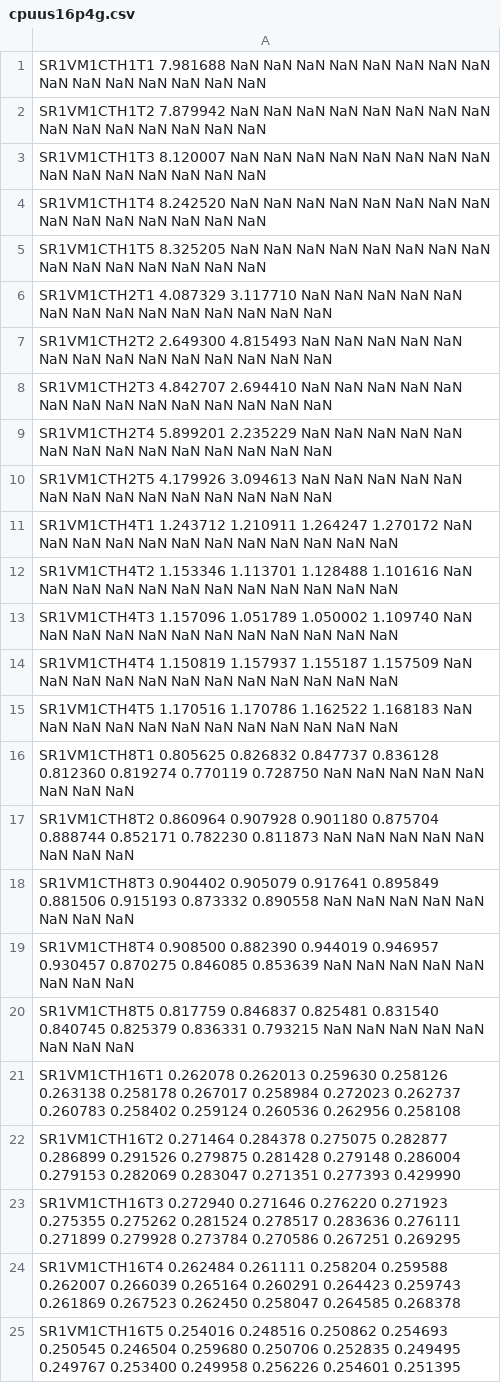
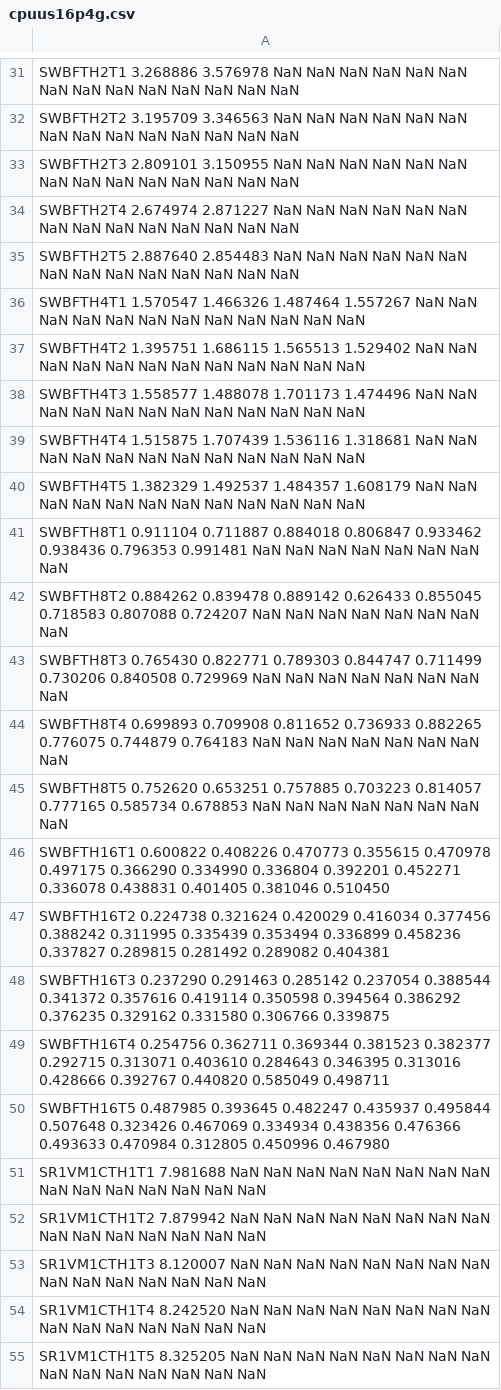
Before and after one commit to hasonhai/io_measurements, a CSV file: notebook/data/cpuus16p4g.csv, drawn as a sheet; only a part is shown, gaps mark what is left out; the shorter side is filled out with more unchanged rows; the diff covers the shown part only.

```diff
--- a/notebook/data/cpuus16p4g.csv
+++ b/notebook/data/cpuus16p4g.csv
@@ -1 +31,21 @@
+SWBFTH2T1 3.268886 3.576978 NaN NaN NaN NaN NaN NaN NaN NaN NaN NaN NaN NaN NaN NaN
+SWBFTH2T2 3.195709 3.346563 NaN NaN NaN NaN NaN NaN NaN NaN NaN NaN NaN NaN NaN NaN
+SWBFTH2T3 2.809101 3.150955 NaN NaN NaN NaN NaN NaN NaN NaN NaN NaN NaN NaN NaN NaN
+SWBFTH2T4 2.674974 2.871227 NaN NaN NaN NaN NaN NaN NaN NaN NaN NaN NaN NaN NaN NaN
+SWBFTH2T5 2.887640 2.854483 NaN NaN NaN NaN NaN NaN NaN NaN NaN NaN NaN NaN NaN NaN
+SWBFTH4T1 1.570547 1.466326 1.487464 1.557267 NaN NaN NaN NaN NaN NaN NaN NaN NaN NaN NaN NaN
+SWBFTH4T2 1.395751 1.686115 1.565513 1.529402 NaN NaN NaN NaN NaN NaN NaN NaN NaN NaN NaN NaN
+SWBFTH4T3 1.558577 1.488078 1.701173 1.474496 NaN NaN NaN NaN NaN NaN NaN NaN NaN NaN NaN NaN
+SWBFTH4T4 1.515875 1.707439 1.536116 1.318681 NaN NaN NaN NaN NaN NaN NaN NaN NaN NaN NaN NaN
+SWBFTH4T5 1.382329 1.492537 1.484357 1.608179 NaN NaN NaN NaN NaN NaN NaN NaN NaN NaN NaN NaN
+SWBFTH8T1 0.911104 0.711887 0.884018 0.806847 0.933462 0.938436 0.796353 0.991481 NaN NaN NaN NaN NaN NaN NaN NaN
+SWBFTH8T2 0.884262 0.839478 0.889142 0.626433 0.855045 0.718583 0.807088 0.724207 NaN NaN NaN NaN NaN NaN NaN NaN
+SWBFTH8T3 0.765430 0.822771 0.789303 0.844747 0.711499 0.730206 0.840508 0.729969 NaN NaN NaN NaN NaN NaN NaN NaN
+SWBFTH8T4 0.699893 0.709908 0.811652 0.736933 0.882265 0.776075 0.744879 0.764183 NaN NaN NaN NaN NaN NaN NaN NaN
+SWBFTH8T5 0.752620 0.653251 0.757885 0.703223 0.814057 0.777165 0.585734 0.678853 NaN NaN NaN NaN NaN NaN NaN NaN
+SWBFTH16T1 0.600822 0.408226 0.470773 0.355615 0.470978 0.497175 0.366290 0.334990 0.336804 0.392201 0.452271 0.336078 0.438831 0.401405 0.381046 0.510450
+SWBFTH16T2 0.224738 0.321624 0.420029 0.416034 0.377456 0.388242 0.311995 0.335439 0.353494 0.336899 0.458236 0.337827 0.289815 0.281492 0.289082 0.404381
+SWBFTH16T3 0.237290 0.291463 0.285142 0.237054 0.388544 0.341372 0.357616 0.419114 0.350598 0.394564 0.386292 0.376235 0.329162 0.331580 0.306766 0.339875
+SWBFTH16T4 0.254756 0.362711 0.369344 0.381523 0.382377 0.292715 0.313071 0.403610 0.284643 0.346395 0.313016 0.428666 0.392767 0.440820 0.585049 0.498711
+SWBFTH16T5 0.487985 0.393645 0.482247 0.435937 0.495844 0.507648 0.323426 0.467069 0.334934 0.438356 0.476366 0.493633 0.470984 0.312805 0.450996 0.467980
 SR1VM1CTH1T1 7.981688 NaN NaN NaN NaN NaN NaN NaN NaN NaN NaN NaN NaN NaN NaN NaN
```
Also changed, not shown: 30 added rows elsewhere in this file, notebook/data/bw16p4g.csv, notebook/data/cpucs16p4g.csv, 10 other files.
